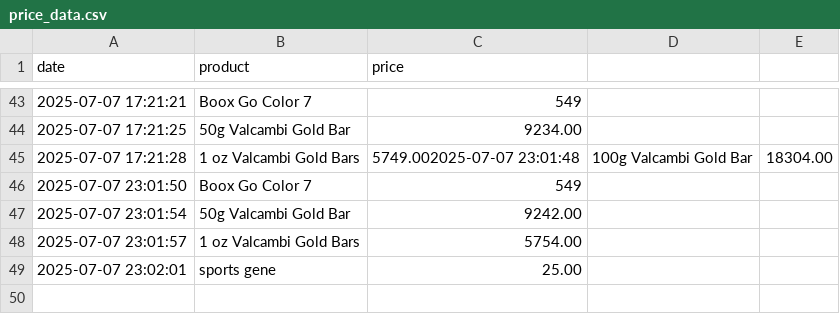
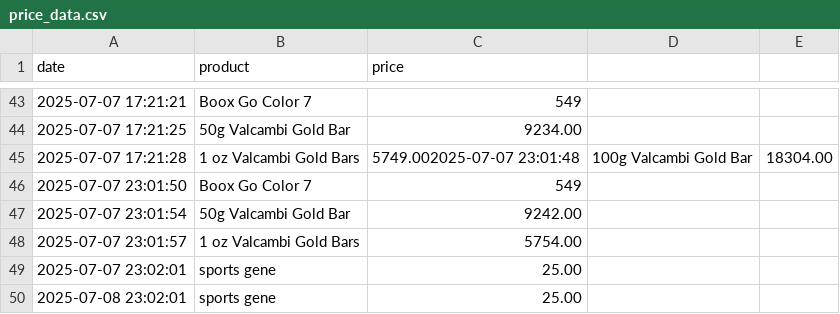
Before and after one commit to kokiFC/PriceTracker, a CSV file: price_data.csv, drawn as a sheet; only a part is shown, gaps mark what is left out.

Commit message:
Update price_data.csv

```diff
--- a/price_data.csv
+++ b/price_data.csv
@@ -49 +49,2 @@ date,product,price
 2025-07-07 23:02:01,sports gene,25.00
+2025-07-08 23:02:01,sports gene,25.00
```
